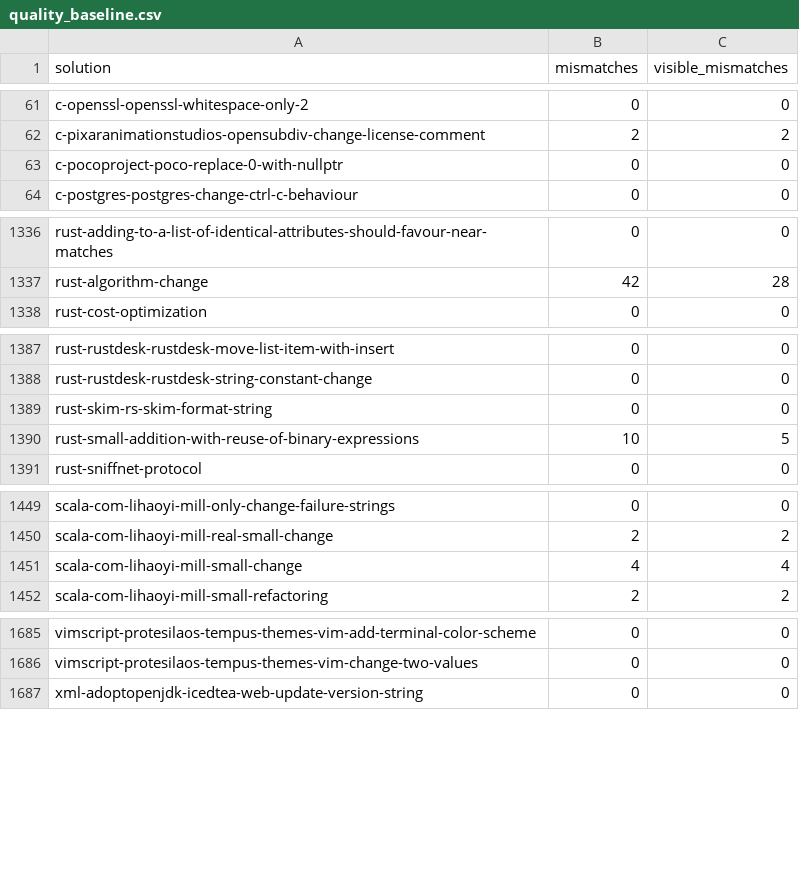
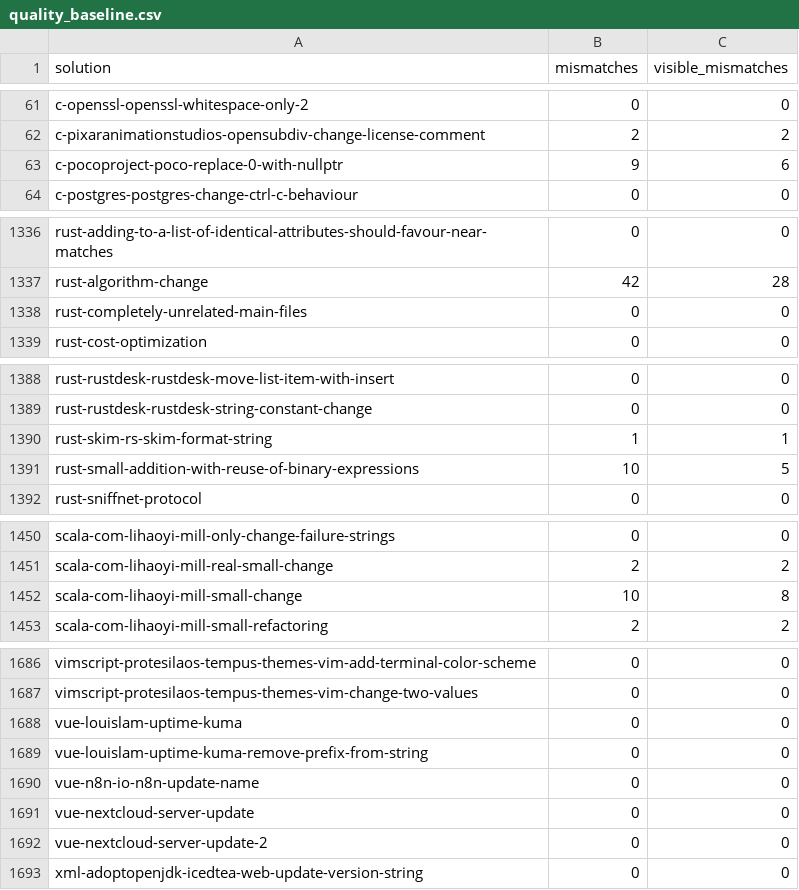
Before and after one commit to ivankovic/omnidiff, a CSV file: research/data/quality/quality_baseline.csv, drawn as a sheet; only a part is shown, gaps mark what is left out.

```diff
--- a/research/data/quality/quality_baseline.csv
+++ b/research/data/quality/quality_baseline.csv
@@ -62,3 +62,3 @@ c-openssl-openssl-whitespace-only-2,0,0
 c-pixaranimationstudios-opensubdiv-change-license-comment,2,2
-c-pocoproject-poco-replace-0-with-nullptr,0,0
+c-pocoproject-poco-replace-0-with-nullptr,9,6
 c-postgres-postgres-change-ctrl-c-behaviour,0,0
@@ -1337,2 +1337,3 @@ rust-adding-to-a-list-of-identical-attributes-should-favour-near-matches,0,0
 rust-algorithm-change,42,28
+rust-completely-unrelated-main-files,0,0
 rust-cost-optimization,0,0
@@ -1388,3 +1389,3 @@ rust-rustdesk-rustdesk-move-list-item-with-insert,0,0
 rust-rustdesk-rustdesk-string-constant-change,0,0
-rust-skim-rs-skim-format-string,0,0
+rust-skim-rs-skim-format-string,1,1
 rust-small-addition-with-reuse-of-binary-expressions,10,5
@@ -1450,3 +1451,3 @@ scala-com-lihaoyi-mill-only-change-failure-strings,0,0
 scala-com-lihaoyi-mill-real-small-change,2,2
-scala-com-lihaoyi-mill-small-change,4,4
+scala-com-lihaoyi-mill-small-change,10,8
 scala-com-lihaoyi-mill-small-refactoring,2,2
@@ -1686,2 +1687,7 @@ vimscript-protesilaos-tempus-themes-vim-add-terminal-color-scheme,0,0
 vimscript-protesilaos-tempus-themes-vim-change-two-values,0,0
+vue-louislam-uptime-kuma,0,0
+vue-louislam-uptime-kuma-remove-prefix-from-string,0,0
+vue-n8n-io-n8n-update-name,0,0
+vue-nextcloud-server-update,0,0
+vue-nextcloud-server-update-2,0,0
 xml-adoptopenjdk-icedtea-web-update-version-string,0,0
```
Also changed, not shown: research/data/quality/timing/laptop.csv, 8 other files.
